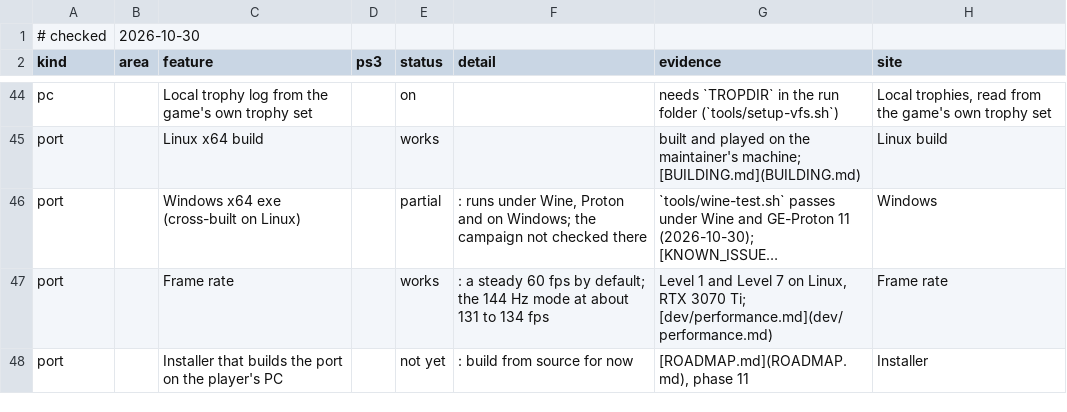
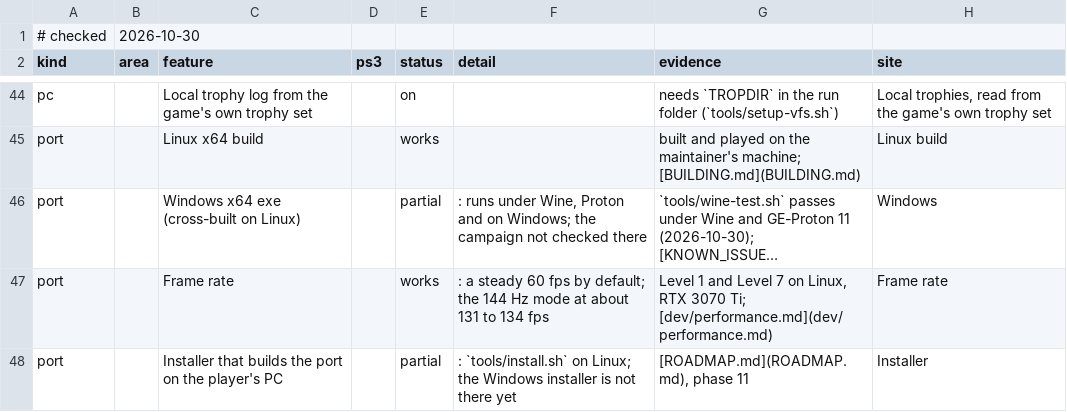
Before and after one commit to gustavomorinaga/project-vekta, a TSV file: docs/features.tsv, drawn as a sheet; only a part is shown, gaps mark what is left out; long unchanged cells end in …; the diff names each change by its address in the sheet, - before the commit and + after, or states it on an @@ line.

Commit message:
tools/install.sh: check, patch, lift and build in one command
tools/release/firstrun.py, after Project Pyrrhus's and Project Helghast's
first-run builder: a table of steps with done-markers, one progress bar, the
PROGRESS/RESULT/REASON lines and status/stop files their wizard reads, the job
count from free memory, a log with the home folder as ~. The steps run this
tree's own scripts. The paths are kept in work/paths.env, which tools/env.sh
reads. KZ_JOBS sets the lift's and the compile's jobs. play.sh names the
missing step.

```diff
--- a/docs/features.tsv
+++ b/docs/features.tsv
-E48 (status): not yet
+E48 (status): partial
-F48 (detail): : build from source for now
+F48 (detail): : `tools/install.sh` on Linux; the Windows installer is not there yet
```
Also changed, not shown: 15 other files.
